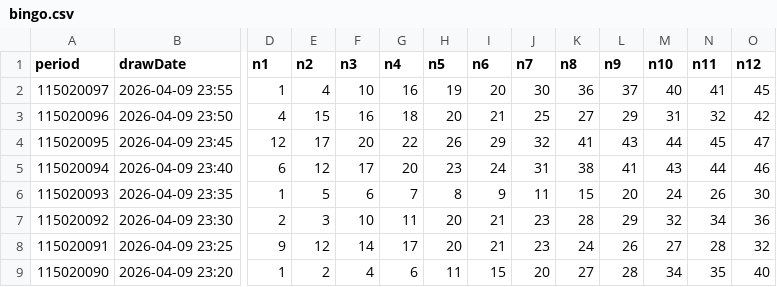
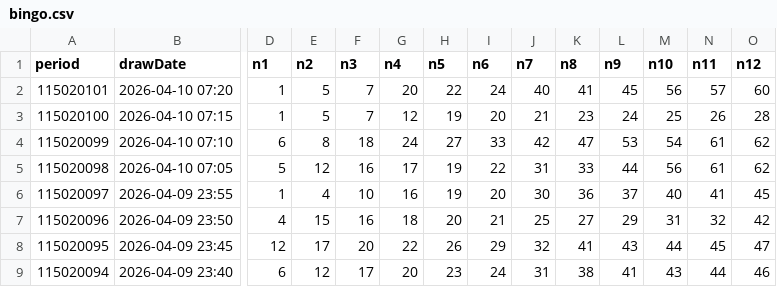
Before and after one commit to guotang96-creator/taiwan-lottery-predictor, a CSV file: docs/raw_data/bingo.csv, drawn as a sheet; only a part is shown, gaps mark what is left out; the shorter side is filled out with more unchanged rows; rows hold the shown columns only; the diff names each change by its address in the sheet, - before the commit and + after, or states it on an @@ line.

```diff
--- a/docs/raw_data/bingo.csv
+++ b/docs/raw_data/bingo.csv
+row 2: 115020101 | 2026-04-10 07:20 | 1 | 5 | 7 | 20 | 22 | 24 | 40 | 41 | 45 | 56 | 57 | 60
+row 3: 115020100 | 2026-04-10 07:15 | 1 | 5 | 7 | 12 | 19 | 20 | 21 | 23 | 24 | 25 | 26 | 28
+row 4: 115020099 | 2026-04-10 07:10 | 6 | 8 | 18 | 24 | 27 | 33 | 42 | 47 | 53 | 54 | 61 | 62
+row 5: 115020098 | 2026-04-10 07:05 | 5 | 12 | 16 | 17 | 19 | 22 | 31 | 33 | 44 | 56 | 61 | 62
```
Also changed, not shown: 7 other files.
